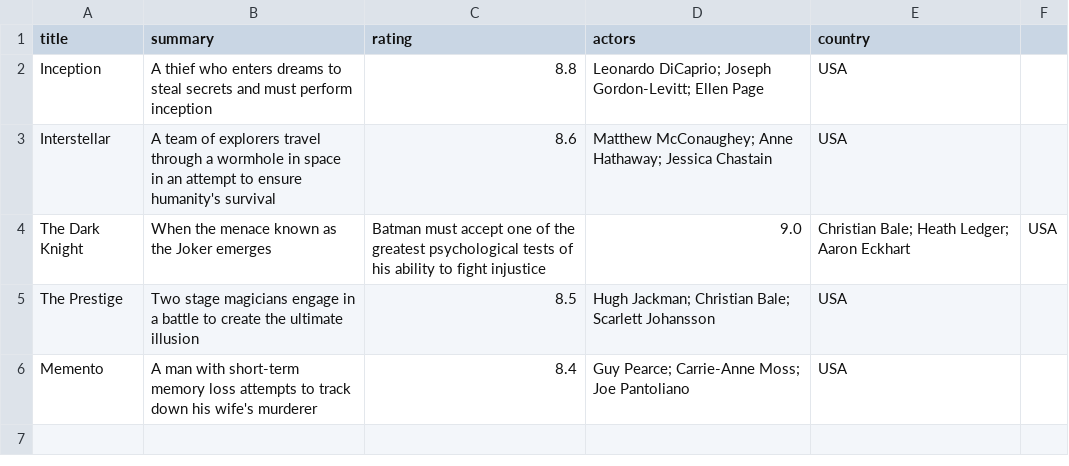
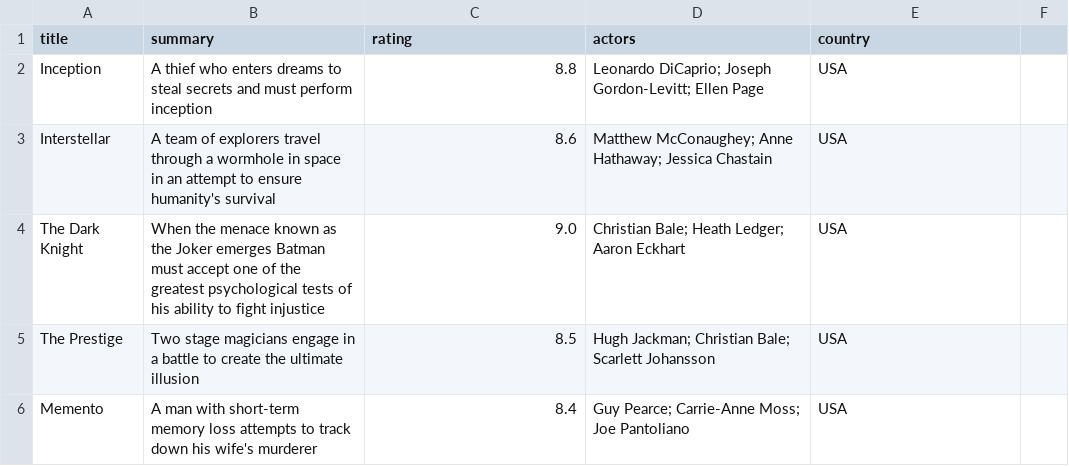
Before and after one commit to gauravmkale/Projects, a CSV file: movie-recommender/backend/movies.csv, drawn as a sheet.

Commit message:
Fix CSV quoting issue

```diff
--- a/movie-recommender/backend/movies.csv
+++ b/movie-recommender/backend/movies.csv
@@ -3,3 +3,3 @@ title,summary,rating,actors,country
 "Interstellar",A team of explorers travel through a wormhole in space in an attempt to ensure humanity's survival,8.6,Matthew McConaughey; Anne Hathaway; Jessica Chastain,USA
-"The Dark Knight",When the menace known as the Joker emerges, Batman must accept one of the greatest psychological tests of his ability to fight injustice,9.0,Christian Bale; Heath Ledger; Aaron Eckhart,USA
+"The Dark Knight",When the menace known as the Joker emerges Batman must accept one of the greatest psychological tests of his ability to fight injustice,9.0,Christian Bale; Heath Ledger; Aaron Eckhart,USA
 "The Prestige",Two stage magicians engage in a battle to create the ultimate illusion,8.5,Hugh Jackman; Christian Bale; Scarlett Johansson,USA
```
